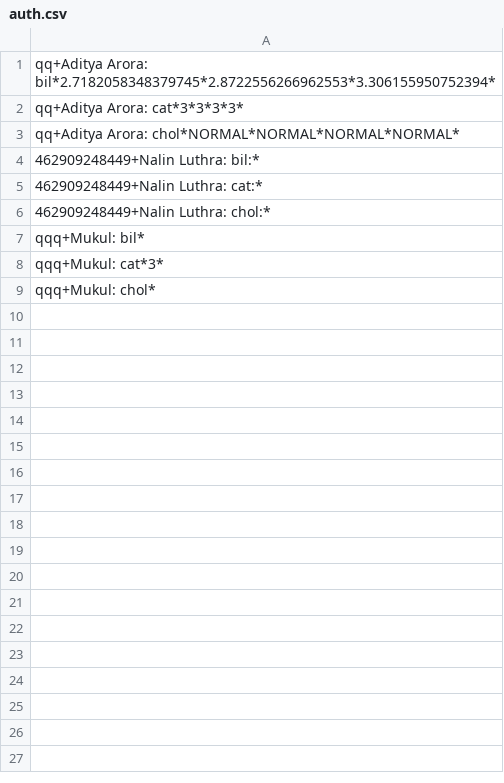
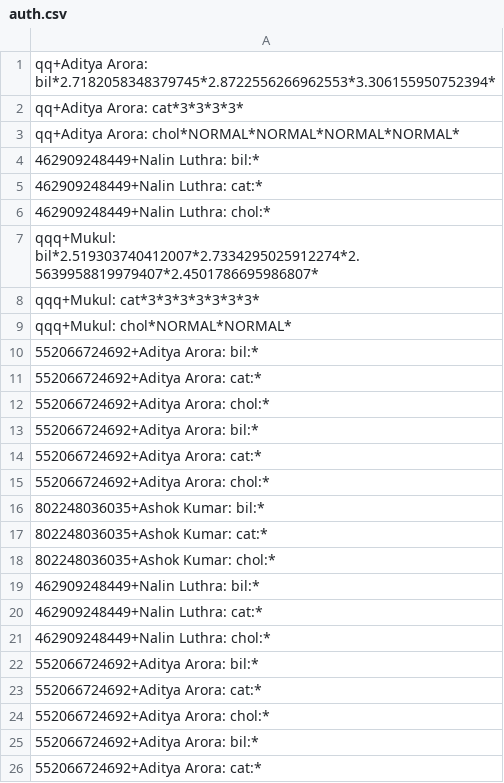
Before and after one commit to adi-797/Eye-BioAnalysis-OpenCV, a CSV file: Ocular/webapp-django/django/auth.csv, drawn as a sheet; only a part is shown; the diff covers the shown part only.

```diff
--- a/Ocular/webapp-django/django/auth.csv
+++ b/Ocular/webapp-django/django/auth.csv
@@ -6,4 +6,21 @@ qq+Aditya Arora: chol*NORMAL*NORMAL*NORMAL*NORMAL*
 462909248449+Nalin Luthra: chol:*
-qqq+Mukul: bil*
-qqq+Mukul: cat*3*
-qqq+Mukul: chol*
+qqq+Mukul: bil*2.519303740412007*2.7334295025912274*2.5639958819979407*2.4501786695986807*
+qqq+Mukul: cat*3*3*3*3*3*3*3*
+qqq+Mukul: chol*NORMAL*NORMAL*
+552066724692+Aditya Arora: bil:*
+552066724692+Aditya Arora: cat:*
+552066724692+Aditya Arora: chol:*
+552066724692+Aditya Arora: bil:*
+552066724692+Aditya Arora: cat:*
+552066724692+Aditya Arora: chol:*
+802248036035+Ashok Kumar: bil:*
+802248036035+Ashok Kumar: cat:*
+802248036035+Ashok Kumar: chol:*
+462909248449+Nalin Luthra: bil:*
+462909248449+Nalin Luthra: cat:*
+462909248449+Nalin Luthra: chol:*
+552066724692+Aditya Arora: bil:*
+552066724692+Aditya Arora: cat:*
+552066724692+Aditya Arora: chol:*
+552066724692+Aditya Arora: bil:*
+552066724692+Aditya Arora: cat:*
```
Also changed, not shown: 13 added rows elsewhere in this file, 8 other files.
